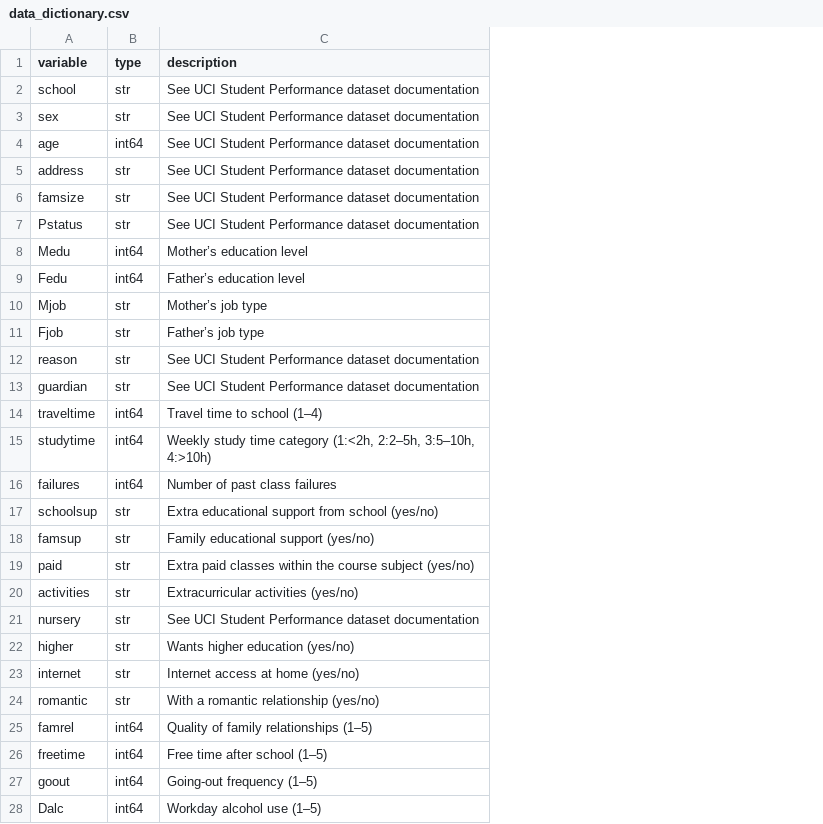
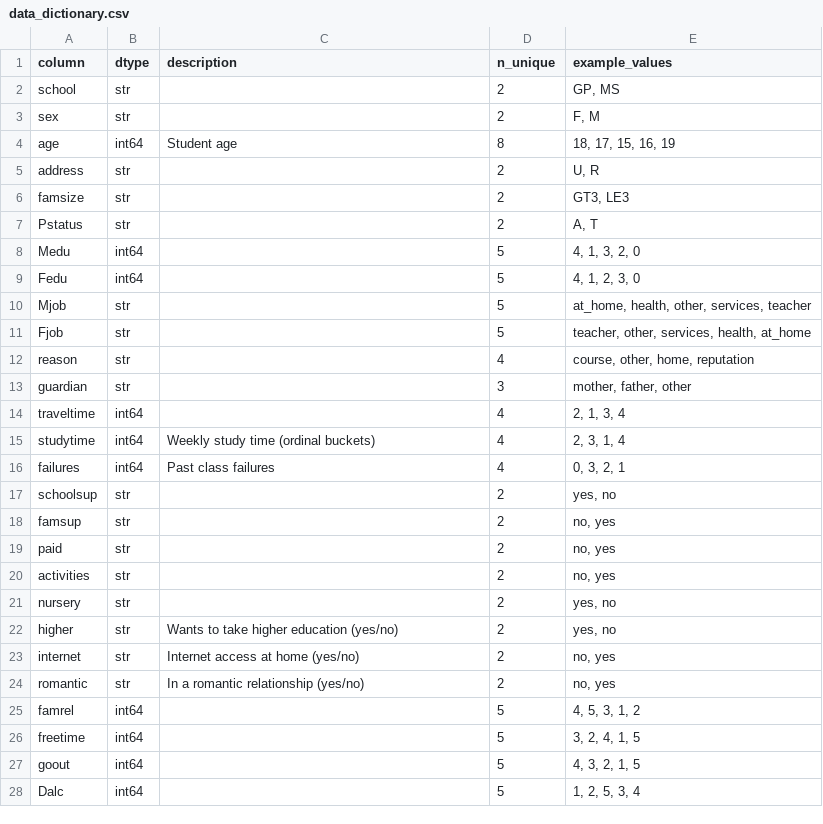
Before and after one commit to Rustam-RuKo/student-performance-project, a CSV file: results/tables/data_dictionary.csv, drawn as a sheet; only a part is shown; the diff covers the shown part only; the diff names each change by its address in the sheet, - before the commit and + after, or states it on an @@ line.

Commit message:
Final regression version: tuned Ridge/Lasso, improved nonlinear models, updated EDA and full results

```diff
--- a/results/tables/data_dictionary.csv
+++ b/results/tables/data_dictionary.csv
+column D (n_unique), rows 2-28: 2 | 2 | 8 | 2 | 2 | 2 | 5 | 5 | 5 | 5 | 4 | 3 | 4 | 4 | 4 | 2 | 2 | 2 | 2 | 2 | 2 | 2 | 2 | 5 | 5 | 5 | 5
+column E (example_values), rows 2-28: GP, MS | F, M | 18, 17, 15, 16, 19 | U, R | GT3, LE3 | A, T | 4, 1, 3, 2, 0 | 4, 1, 2, 3, 0 | at_home, health, other, services, teacher | teacher, other, services, health, at_home | course, other, home, reputation | mother, father, other | 2, 1, 3, 4 | 2, 3, 1, 4 | 0, 3, 2, 1 | yes, no | no, yes | no, yes | no, yes | yes, no | yes, no | no, yes | no, yes | 4, 5, 3, 1, 2 | 3, 2, 4, 1, 5 | 4, 3, 2, 1, 5 | 1, 2, 5, 3, 4
-A1: variable
+A1: column
-B1: type
+B1: dtype
-C2:C3 (description): See UCI Student Performance dataset documentation
+C2:C3 (description): (empty)
-C4 (description): See UCI Student Performance dataset documentation
+C4 (description): Student age
-C5:C7 (description): See UCI Student Performance dataset documentation
+C5:C7 (description): (empty)
-C8 (description): Mother’s education level
+C8 (description): (empty)
-C9 (description): Father’s education level
+C9 (description): (empty)
-C10 (description): Mother’s job type
+C10 (description): (empty)
-C11 (description): Father’s job type
+C11 (description): (empty)
-C12:C13 (description): See UCI Student Performance dataset documentation
+C12:C13 (description): (empty)
-C14 (description): Travel time to school (1–4)
+C14 (description): (empty)
-C15 (description): …study time category (1:<2h, 2:2–5h, 3:5–10h, 4:>10h)
+C15 (description): …study time (ordinal buckets)
-C16 (description): Number of past class failures
+C16 (description): Past class failures
-C17 (description): Extra educational support from school (yes/no)
+C17 (description): (empty)
-C18 (description): Family educational support (yes/no)
+C18 (description): (empty)
-C19 (description): Extra paid classes within the course subject (yes/no)
+C19 (description): (empty)
-C20 (description): Extracurricular activities (yes/no)
+C20 (description): (empty)
-C21 (description): See UCI Student Performance dataset documentation
+C21 (description): (empty)
-C22 (description): Wants higher education (yes/no)
+C22 (description): Wants to take higher education (yes/no)
-C24 (description): With a romantic relationship (yes/no)
+C24 (description): In a romantic relationship (yes/no)
-C25 (description): Quality of family relationships (1–5)
+C25 (description): (empty)
-C26 (description): Free time after school (1–5)
+C26 (description): (empty)
-C27 (description): Going-out frequency (1–5)
+C27 (description): (empty)
-C28 (description): Workday alcohol use (1–5)
+C28 (description): (empty)
```
Also changed, not shown: 1 removed row and 2 edited cells elsewhere in this file, results/tables/rf_feature_importance_top20.csv, 30 other files.
